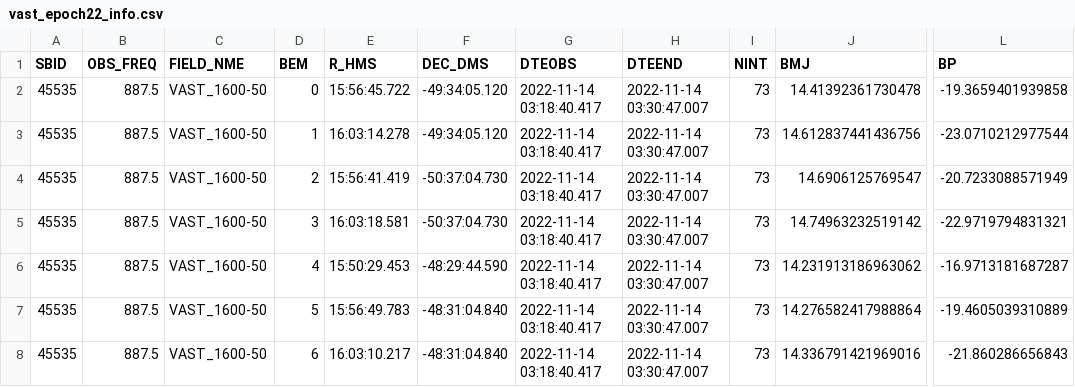
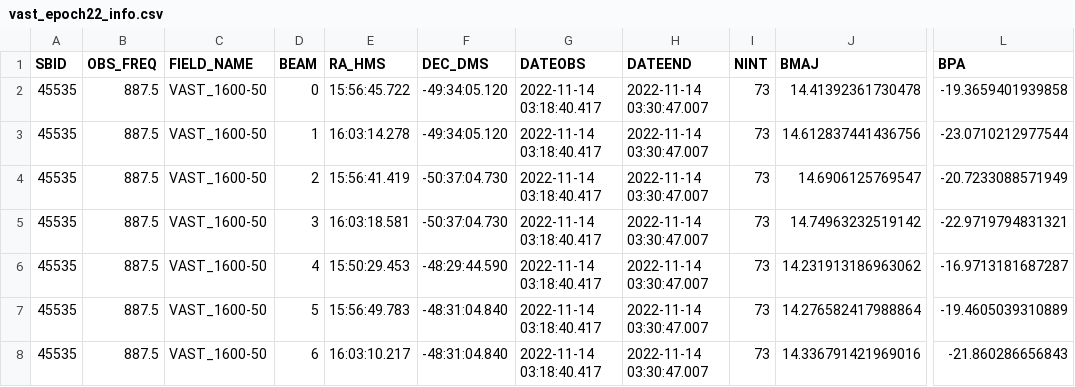
Before and after one commit to askap-vast/vast-tools, a CSV file: vasttools/data/csvs/vast_epoch22_info.csv, drawn as a sheet; only a part is shown, gaps mark what is left out; the diff names each change by its address in the sheet, - before the commit and + after, or states it on an @@ line.

Commit message:
Fixed epoch 22 csv

```diff
--- a/vasttools/data/csvs/vast_epoch22_info.csv
+++ b/vasttools/data/csvs/vast_epoch22_info.csv
-C1: FIELD_NME
+C1: FIELD_NAME
-D1: BEM
+D1: BEAM
-E1: R_HMS
+E1: RA_HMS
-G1: DTEOBS
+G1: DATEOBS
-H1: DTEEND
+H1: DATEEND
-J1: BMJ
+J1: BMAJ
-L1: BP
+L1: BPA
```
